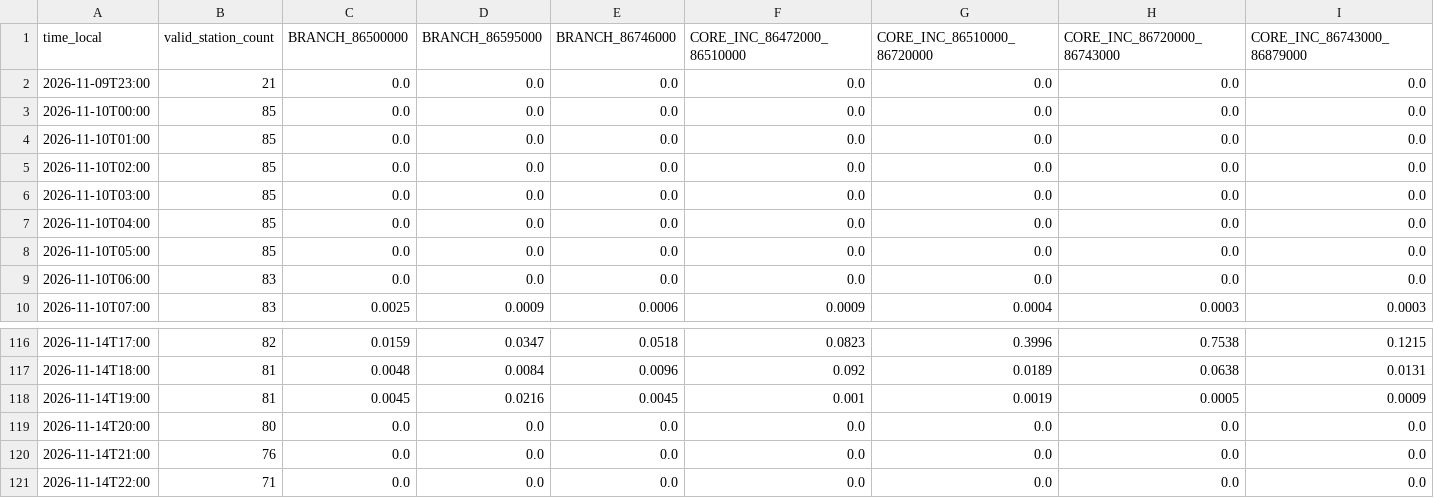
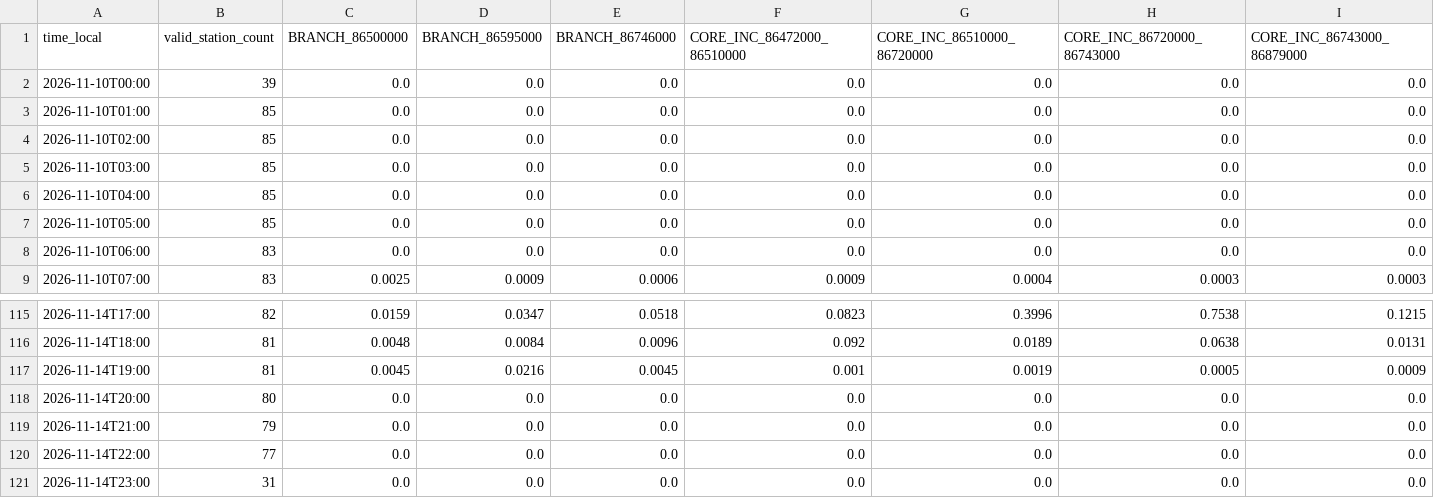
Before and after one commit to previne-taquari-antas/Previne-Taquari-Antas---Redes-Neurais, a CSV file: assets/data/hec_hms_g040_full_basin/whole_basin_observed_rain_components_hourly.csv, drawn as a sheet; only a part is shown, gaps mark what is left out; removed rows and columns are numbered as before the commit, all else as after; rows hold the shown columns only; the diff names each change by its address in the sheet, - before the commit and + after, or states it on an @@ line.

```diff
--- a/assets/data/hec_hms_g040_full_basin/whole_basin_observed_rain_components_hourly.csv
+++ b/assets/data/hec_hms_g040_full_basin/whole_basin_observed_rain_components_hourly.csv
-row 2: 2026-11-09T23:00 | 21 | 0.0 | 0.0 | 0.0 | 0.0 | 0.0 | 0.0 | 0.0
-B2 (valid_station_count): 85
+B2 (valid_station_count): 39
-B119 (valid_station_count): 76
+B119 (valid_station_count): 79
-B120 (valid_station_count): 71
+B120 (valid_station_count): 77
+row 121: 2026-11-14T23:00 | 31 | 0.0 | 0.0 | 0.0 | 0.0 | 0.0 | 0.0 | 0.0
```
Also changed, not shown: assets/data/hec_hms_g040_full_basin/whole_basin_ifs_forecast_components_hourly.csv, assets/data/hec_hms_g040_full_basin/whole_basin_ifs_forecast_hourly.csv, 16 other files.
